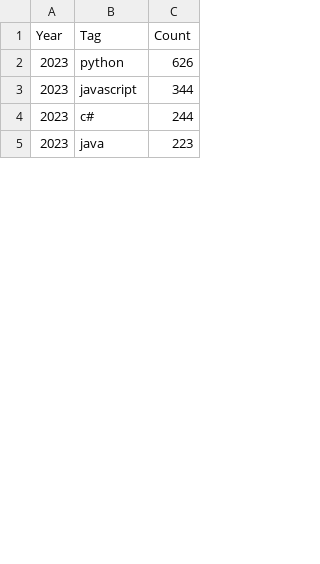
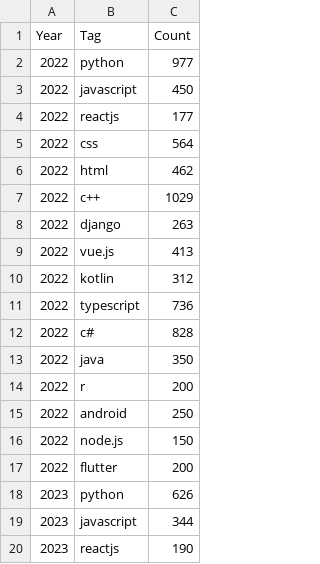
Before and after one commit to NIRMAL20062/OverStack-Data-Analysis-, a CSV file: top_tags_per_year.csv, drawn as a sheet; only a part is shown; the shorter side is filled out with more unchanged rows; the diff covers the shown part only.

Commit message:
`Update top_tags_per_year.csv with additional data for 2022, 2023, 2024, and 2025`

```diff
--- a/top_tags_per_year.csv
+++ b/top_tags_per_year.csv
@@ -1,3 +1,20 @@
 Year,Tag,Count
+2022,python,977
+2022,javascript,450
+2022,reactjs,177
+2022,css,564
+2022,html,462
+2022,c++,1029
+2022,django,263
+2022,vue.js,413
+2022,kotlin,312
+2022,typescript,736
+2022,c#,828
+2022,java,350
+2022,r,200
+2022,android,250
+2022,node.js,150
+2022,flutter,200
 2023,python,626
 2023,javascript,344
+2023,reactjs,190
```
Also changed, not shown: 26 added rows, 8 removed rows, 2 moved rows and 8 edited cells elsewhere in this file.
